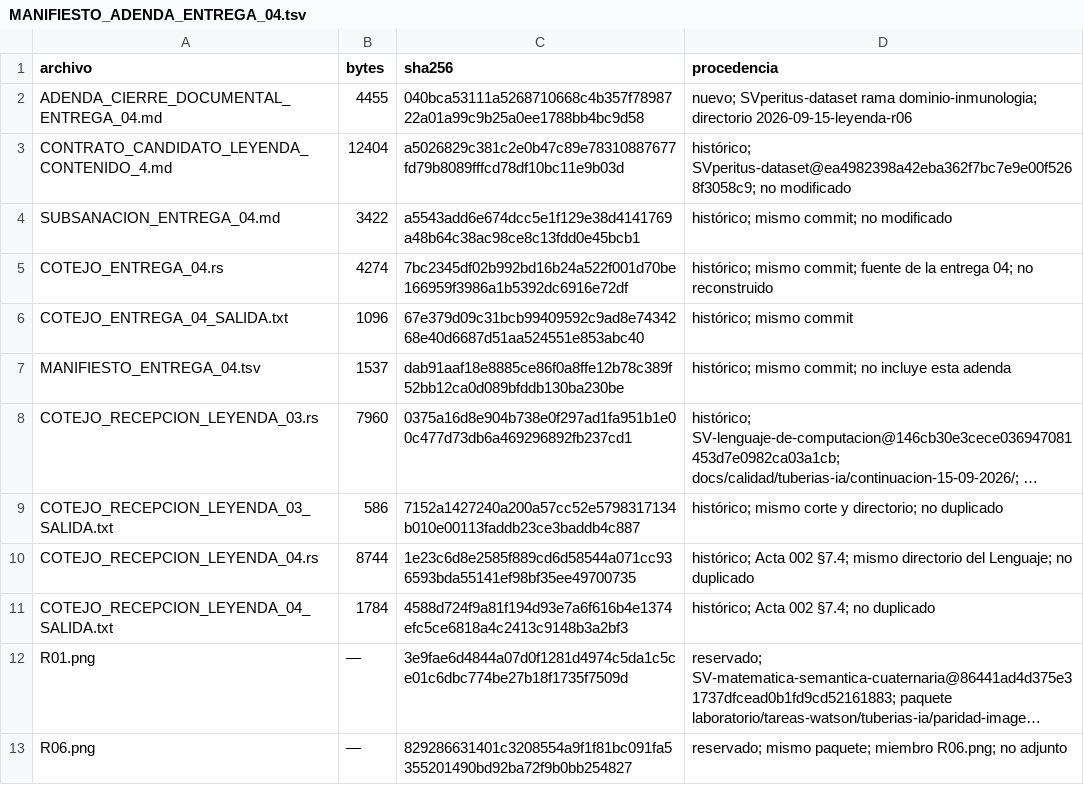
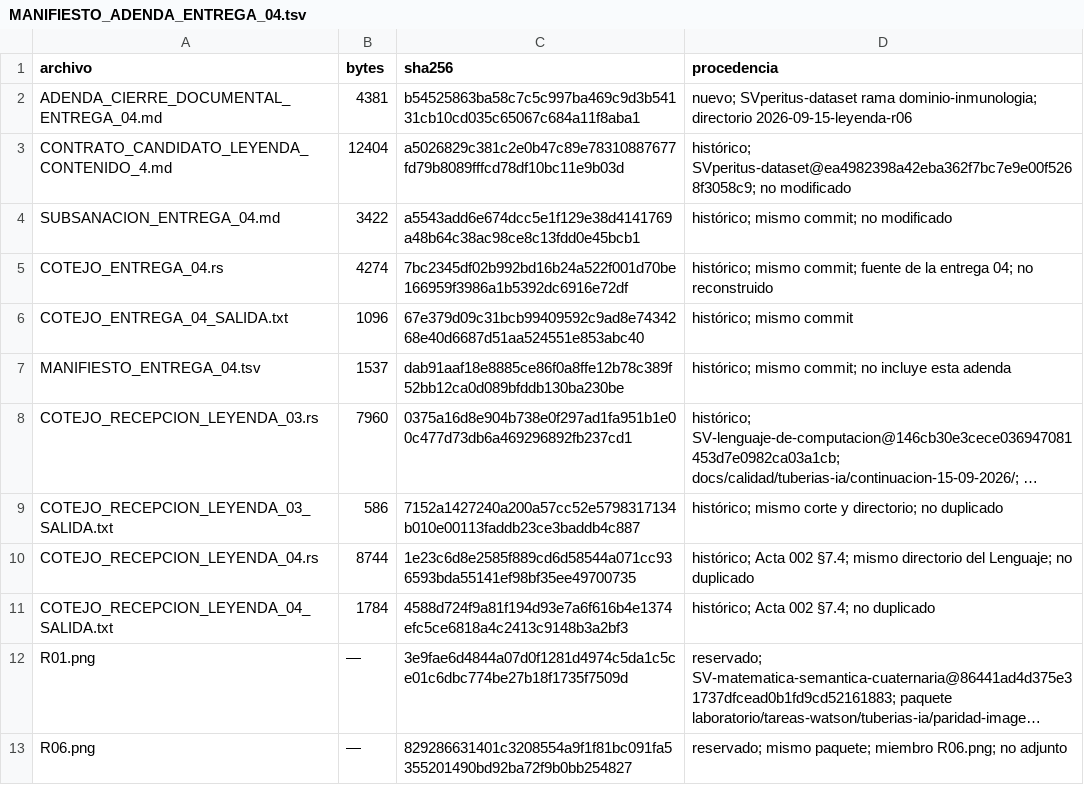
Before and after one commit to juantoniolloretegea/SVperitus-dataset, a TSV file: dominios/inmunologia/cambio-rumbo/05-grok-aportes/2026-09-15-leyenda-r06/MANIFIESTO_ADENDA_ENTREGA_04.tsv, drawn as a sheet; long unchanged cells end in ….

Commit message:
Ajusta el manifiesto de la adenda a la huella de los bytes depositados.

```diff
--- a/dominios/inmunologia/cambio-rumbo/05-grok-aportes/2026-09-15-leyenda-r06/MANIFIESTO_ADENDA_ENTREGA_04.tsv
+++ b/dominios/inmunologia/cambio-rumbo/05-grok-aportes/2026-09-15-leyenda-r06/MANIFIESTO_ADENDA_ENTREGA_04.tsv
@@ -1,3 +1,3 @@
 archivo	bytes	sha256	procedencia
-ADENDA_CIERRE_DOCUMENTAL_ENTREGA_04.md	4455	040bca53111a5268710668c4b357f7898722a01a99c9b25a0ee1788bb4bc9d58	nuevo; SVperitus-dataset rama dominio-inmunologia; directorio 2026-09-15-leyenda-r06
+ADENDA_CIERRE_DOCUMENTAL_ENTREGA_04.md	4381	b54525863ba58c7c5c997ba469c9d3b54131cb10cd035c65067c684a11f8aba1	nuevo; SVperitus-dataset rama dominio-inmunologia; directorio 2026-09-15-leyenda-r06
 CONTRATO_CANDIDATO_LEYENDA_CONTENIDO_4.md	12404	a5026829c381c2e0b47c89e78310887677fd79b8089fffcd78df10bc11e9b03d	histórico; SVperitus-dataset@ea4982398a42eba362f7bc7e9e00f5268f3058c9; no modificado
```
